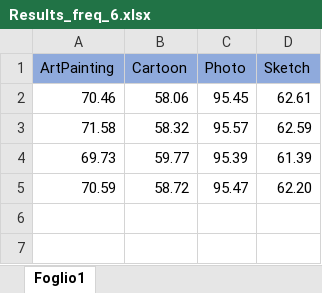
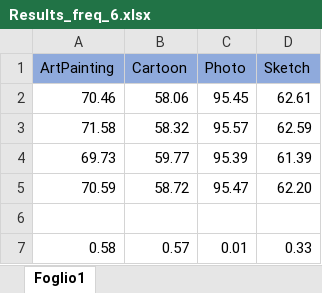
Before and after one commit to GaetanoEpiro/MLAI_DomainToText, an Excel workbook: results/Word frequency 6/Results_freq_6.xlsx, sheet Foglio1, drawn as a sheet; values as stored, in another font and other column widths than the file's, no borders; the diff names each change by its address in the sheet, - before the commit and + after, or states it on an @@ line.

```diff
--- a/results/Word frequency 6/Results_freq_6.xlsx (sheet Foglio1)
+++ b/results/Word frequency 6/Results_freq_6.xlsx (sheet Foglio1)
+row 6: (empty)
+row 7: 0.58 | 0.57 | 0.01 | 0.33
```
Also changed, not shown: results/Word frequency 10/Results_freq_10.xlsx, 3 other files.
